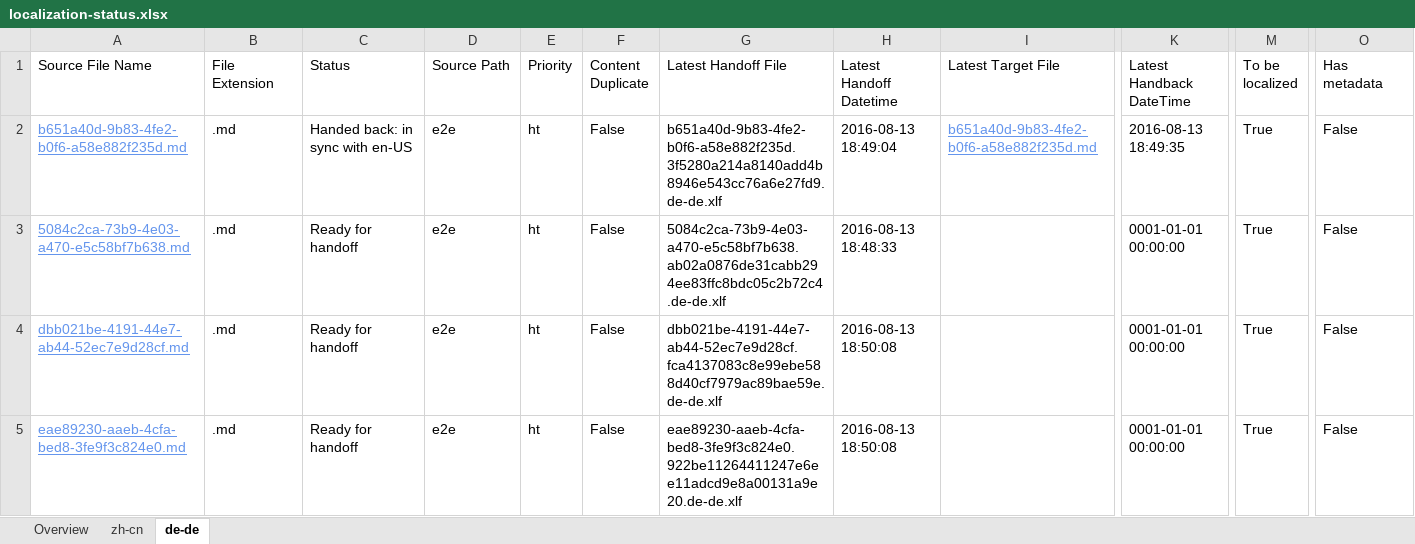
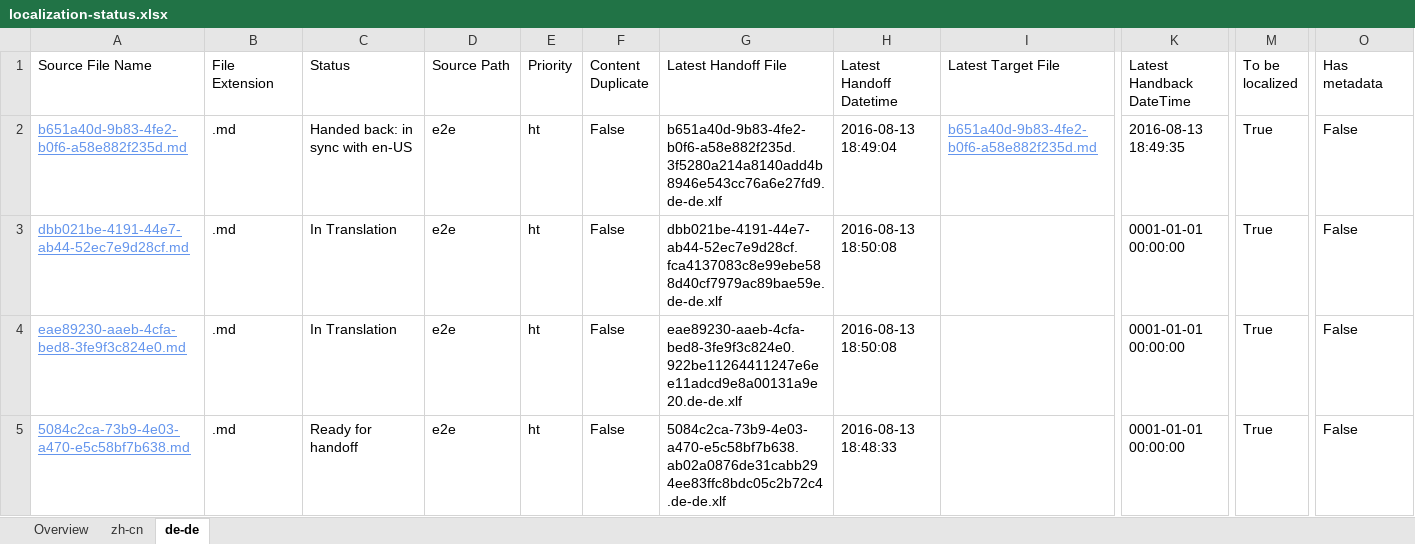
Before and after one commit to OpenLocalizationTestOrg/olhandback-e2e, an Excel workbook: ol-handback/OpenLocalizationTestOrg/oltest/ci/localization-status.xlsx, sheet de-de, drawn as a sheet; only a part is shown, gaps mark what is left out; values as stored, in another font and other column widths than the file's, no borders; table styles not drawn; removed rows and columns are numbered as before the commit, all else as after; rows hold the shown columns only; the diff names each change by its address in the sheet, - before the commit and + after, or states it on an @@ line.

```diff
--- a/ol-handback/OpenLocalizationTestOrg/oltest/ci/localization-status.xlsx (sheet de-de)
+++ b/ol-handback/OpenLocalizationTestOrg/oltest/ci/localization-status.xlsx (sheet de-de)
+row 3: dbb021be-4191-44e7-ab44-52ec7e9d28cf.md | .md | In Translation | e2e | ht | False | dbb021be-4191-44e7-ab44-52ec7e9d28cf.fca4137083c8e99ebe588d40cf7979ac89bae59e.de-de.xlf | 2016-08-13 18:50:08 |  | 0001-01-01 00:00:00 | True | False
+row 4: eae89230-aaeb-4cfa-bed8-3fe9f3c824e0.md | .md | In Translation | e2e | ht | False | eae89230-aaeb-4cfa-bed8-3fe9f3c824e0.922be11264411247e6ee11adcd9e8a00131a9e20.de-de.xlf | 2016-08-13 18:50:08 |  | 0001-01-01 00:00:00 | True | False
-row 4: dbb021be-4191-44e7-ab44-52ec7e9d28cf.md | .md | Ready for handoff | e2e | ht | False | dbb021be-4191-44e7-ab44-52ec7e9d28cf.fca4137083c8e99ebe588d40cf7979ac89bae59e.de-de.xlf | 2016-08-13 18:50:08 |  | 0001-01-01 00:00:00 | True | False
-row 5: eae89230-aaeb-4cfa-bed8-3fe9f3c824e0.md | .md | Ready for handoff | e2e | ht | False | eae89230-aaeb-4cfa-bed8-3fe9f3c824e0.922be11264411247e6ee11adcd9e8a00131a9e20.de-de.xlf | 2016-08-13 18:50:08 |  | 0001-01-01 00:00:00 | True | False
```
Also changed, not shown: sheet zh-cn, sheet Overview.
